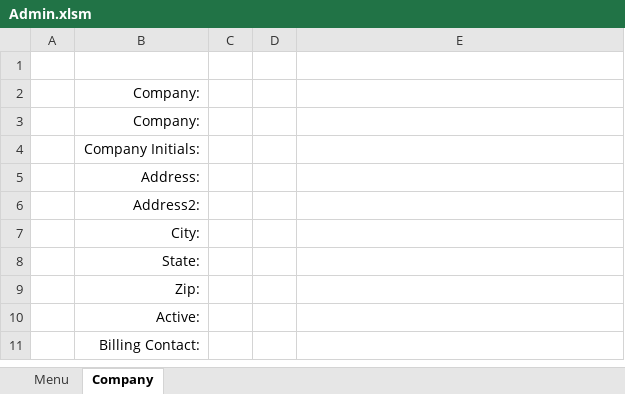
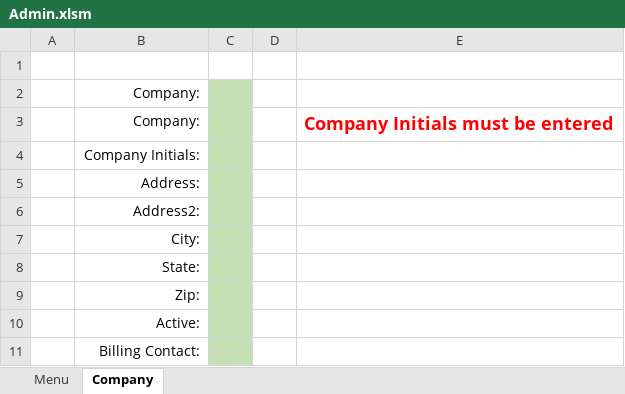
Before and after one commit to FrankDesimone/DP, an Excel workbook: DP/Excel/Admin.xlsm, sheet Company, drawn as a sheet; values as stored, in another font and other column widths than the file's, no borders; charts and pictures not drawn; the diff names each change by its address in the sheet, - before the commit and + after, or states it on an @@ line.

Commit message:
Admin.Company standaized null handling

```diff
--- a/DP/Excel/Admin.xlsm (sheet Company)
+++ b/DP/Excel/Admin.xlsm (sheet Company)
-C2:C11 fill: none
+C2:C11 fill: #C5E0B4
-E3: (empty)
+E3: Company Initials must be entered
```
Also changed, not shown: charts or pictures.
